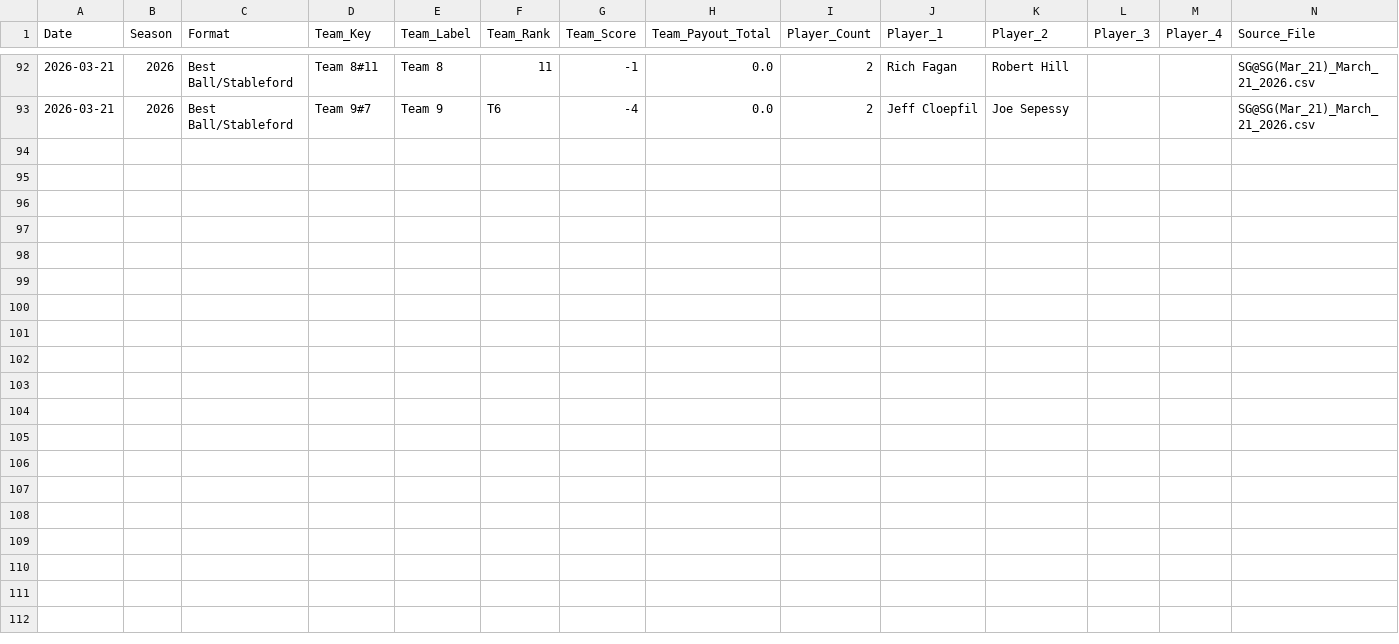
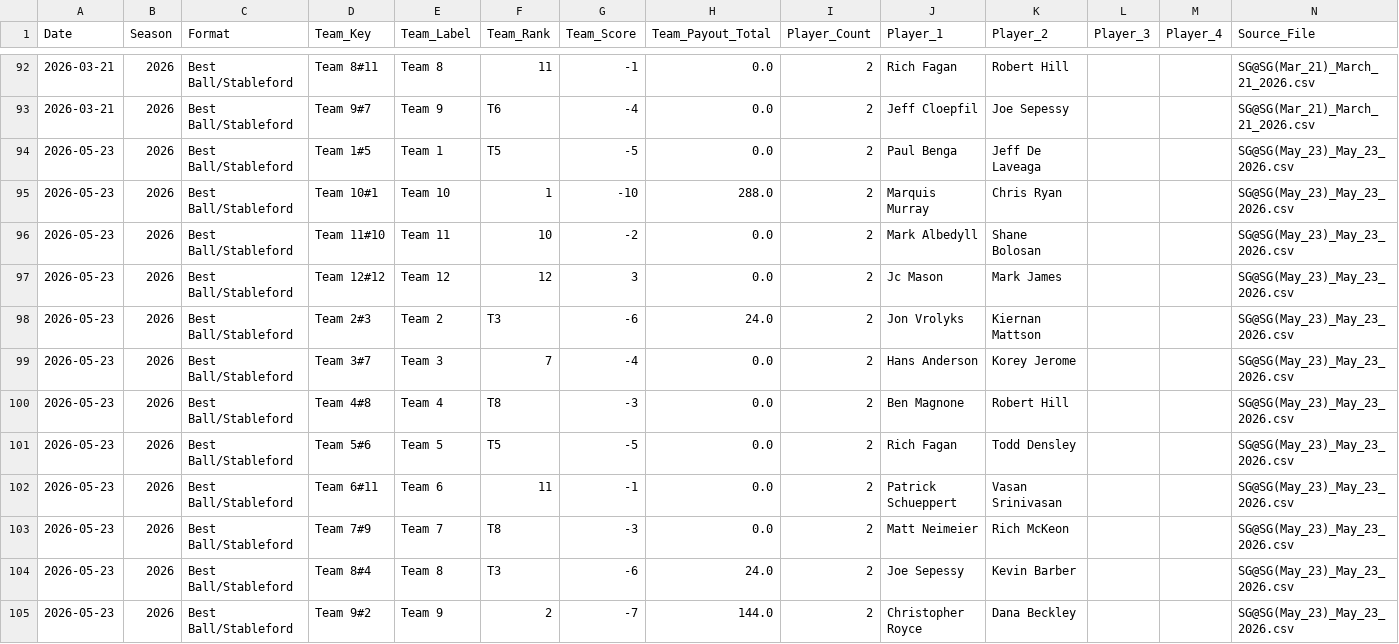
Before and after one commit to CJROYCE4311/website-sg-sg, a CSV file: data/team_pairings.csv, drawn as a sheet; only a part is shown, gaps mark what is left out.

```diff
--- a/data/team_pairings.csv
+++ b/data/team_pairings.csv
@@ -93 +93,13 @@ Date,Season,Format,Team_Key,Team_Label,Team_Rank,Team_Score,Team_Payout_Total,Pl
 2026-03-21,2026,Best Ball/Stableford,Team 9#7,Team 9,T6,-4,0.0,2,Jeff Cloepfil,Joe Sepessy,,,SG@SG(Mar_21)_March_21_2026.csv
+2026-05-23,2026,Best Ball/Stableford,Team 1#5,Team 1,T5,-5,0.0,2,Paul Benga,Jeff De Laveaga,,,SG@SG(May_23)_May_23_2026.csv
+2026-05-23,2026,Best Ball/Stableford,Team 10#1,Team 10,1,-10,288.0,2,Marquis Murray,Chris Ryan,,,SG@SG(May_23)_May_23_2026.csv
+2026-05-23,2026,Best Ball/Stableford,Team 11#10,Team 11,10,-2,0.0,2,Mark Albedyll,Shane Bolosan,,,SG@SG(May_23)_May_23_2026.csv
+2026-05-23,2026,Best Ball/Stableford,Team 12#12,Team 12,12,3,0.0,2,Jc Mason,Mark James,,,SG@SG(May_23)_May_23_2026.csv
+2026-05-23,2026,Best Ball/Stableford,Team 2#3,Team 2,T3,-6,24.0,2,Jon Vrolyks,Kiernan Mattson,,,SG@SG(May_23)_May_23_2026.csv
+2026-05-23,2026,Best Ball/Stableford,Team 3#7,Team 3,7,-4,0.0,2,Hans Anderson,Korey Jerome,,,SG@SG(May_23)_May_23_2026.csv
+2026-05-23,2026,Best Ball/Stableford,Team 4#8,Team 4,T8,-3,0.0,2,Ben Magnone,Robert Hill,,,SG@SG(May_23)_May_23_2026.csv
+2026-05-23,2026,Best Ball/Stableford,Team 5#6,Team 5,T5,-5,0.0,2,Rich Fagan,Todd Densley,,,SG@SG(May_23)_May_23_2026.csv
+2026-05-23,2026,Best Ball/Stableford,Team 6#11,Team 6,11,-1,0.0,2,Patrick Schueppert,Vasan Srinivasan,,,SG@SG(May_23)_May_23_2026.csv
+2026-05-23,2026,Best Ball/Stableford,Team 7#9,Team 7,T8,-3,0.0,2,Matt Neimeier,Rich McKeon,,,SG@SG(May_23)_May_23_2026.csv
+2026-05-23,2026,Best Ball/Stableford,Team 8#4,Team 8,T3,-6,24.0,2,Joe Sepessy,Kevin Barber,,,SG@SG(May_23)_May_23_2026.csv
+2026-05-23,2026,Best Ball/Stableford,Team 9#2,Team 9,2,-7,144.0,2,Christopher Royce,Dana Beckley,,,SG@SG(May_23)_May_23_2026.csv
```
Also changed, not shown: data/financials.csv, data/handicaps.csv, 12 other files.
